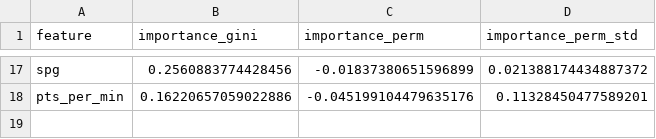
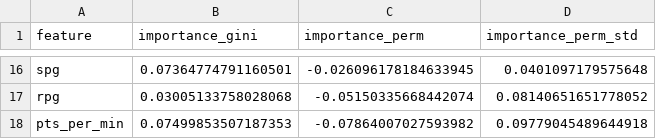
Before and after one commit to ghadfield32/kings_overseas_analysis, a CSV file: feature_importance.csv, drawn as a sheet; only a part is shown, gaps mark what is left out; addresses are those after the commit; the diff covers the shown part only; the diff names each change by its address in the sheet, - before the commit and + after, or states it on an @@ line.

```diff
--- a/feature_importance.csv
+++ b/feature_importance.csv
-B16 (importance_gini): 0.2560883774428456
+B16 (importance_gini): 0.07364774791160501
-C16 (importance_perm): -0.01837380651596899
+C16 (importance_perm): -0.026096178184633945
-D16 (importance_perm_std): 0.021388174434887372
+D16 (importance_perm_std): 0.0401097179575648
+row 17: rpg | 0.03005133758028068 | -0.05150335668442074 | 0.08140651651778052
-B18 (importance_gini): 0.16220657059022886
+B18 (importance_gini): 0.07499853507187353
-C18 (importance_perm): -0.045199104479635176
+C18 (importance_perm): -0.07864007027593982
-D18 (importance_perm_std): 0.11328450477589201
+D18 (importance_perm_std): 0.09779045489644918
```
Also changed, not shown: 9 added rows, 10 removed rows and 15 edited cells elsewhere in this file, final_scouting_report.csv, 7 other files.
